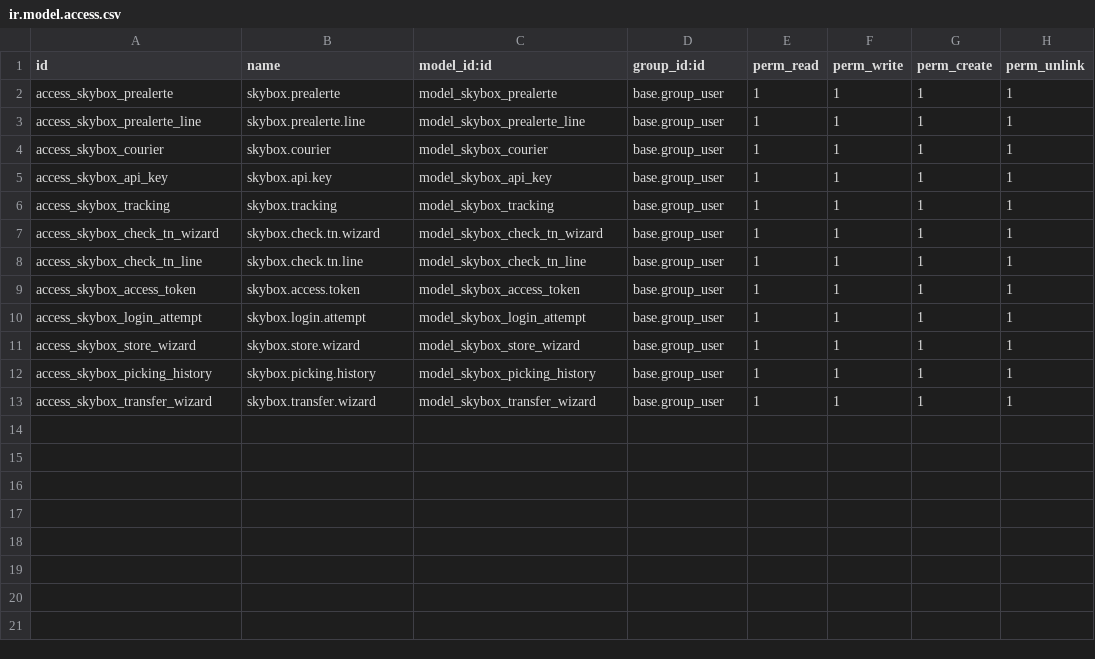
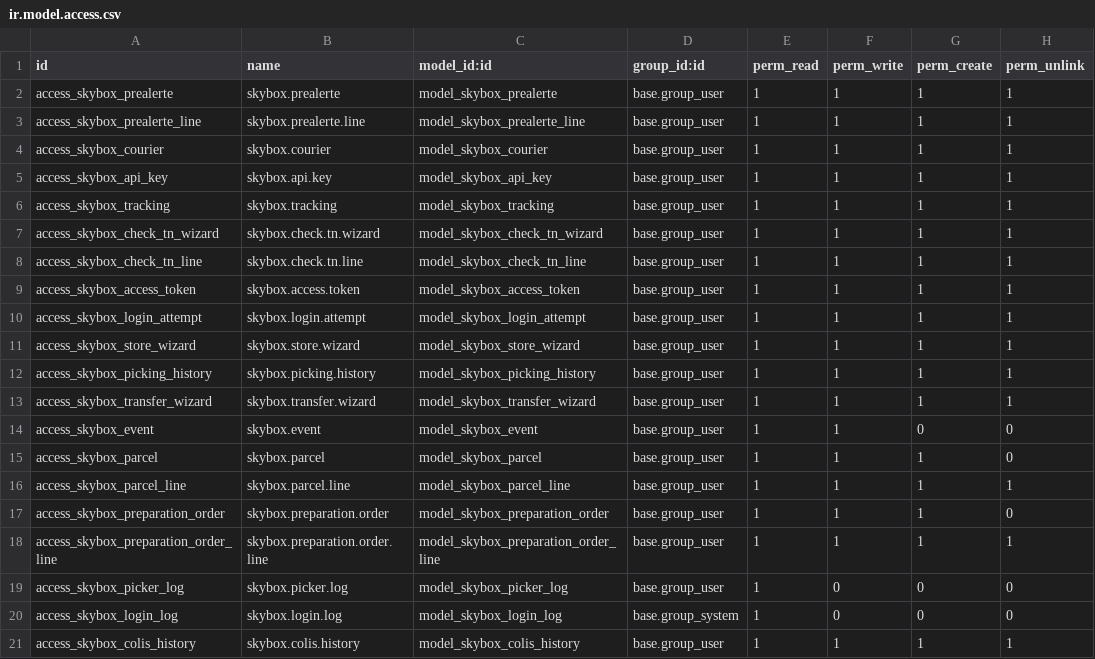
Before and after one commit to YassirEdk/sky-box, a CSV file: security/ir.model.access.csv, drawn as a sheet; the diff names each change by its address in the sheet, - before the commit and + after, or states it on an @@ line.

```diff
--- a/security/ir.model.access.csv
+++ b/security/ir.model.access.csv
+row 14: access_skybox_event | skybox.event | model_skybox_event | base.group_user | 1 | 1 | 0 | 0
+row 15: access_skybox_parcel | skybox.parcel | model_skybox_parcel | base.group_user | 1 | 1 | 1 | 0
+row 16: access_skybox_parcel_line | skybox.parcel.line | model_skybox_parcel_line | base.group_user | 1 | 1 | 1 | 1
+row 17: access_skybox_preparation_order | skybox.preparation.order | model_skybox_preparation_order | base.group_user | 1 | 1 | 1 | 0
+row 18: access_skybox_preparation_order_line | skybox.preparation.order.line | model_skybox_preparation_order_line | base.group_user | 1 | 1 | 1 | 1
+row 19: access_skybox_picker_log | skybox.picker.log | model_skybox_picker_log | base.group_user | 1 | 0 | 0 | 0
+row 20: access_skybox_login_log | skybox.login.log | model_skybox_login_log | base.group_system | 1 | 0 | 0 | 0
+row 21: access_skybox_colis_history | skybox.colis.history | model_skybox_colis_history | base.group_user | 1 | 1 | 1 | 1
```
Also changed, not shown: 42 other files.
